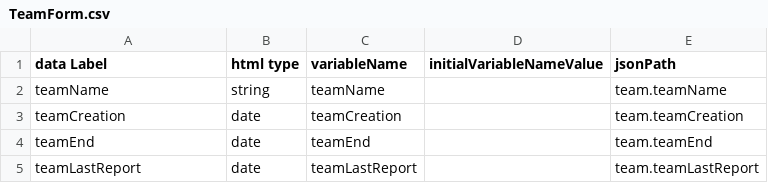
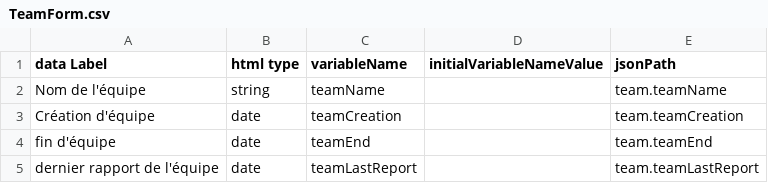
Before and after one commit to Aziz19979/HCERES, a CSV file: doc/code-generator/entities/Team/TeamForm.csv, drawn as a sheet.

```diff
--- a/doc/code-generator/entities/Team/TeamForm.csv
+++ b/doc/code-generator/entities/Team/TeamForm.csv
@@ -1,5 +1,5 @@
 data Label, html type, variableName, initialVariableNameValue, jsonPath
-teamName, string, teamName, "", team.teamName
-teamCreation, date, teamCreation, "", team.teamCreation
-teamEnd, date, teamEnd, "", team.teamEnd
-teamLastReport, date, teamLastReport, "", team.teamLastReport
+Nom de l'équipe, string, teamName, "", team.teamName
+Création d'équipe, date, teamCreation, "", team.teamCreation
+fin d'équipe, date, teamEnd, "", team.teamEnd
+dernier rapport de l'équipe, date, teamLastReport, "", team.teamLastReport
```
Also changed, not shown: 2 other files.
